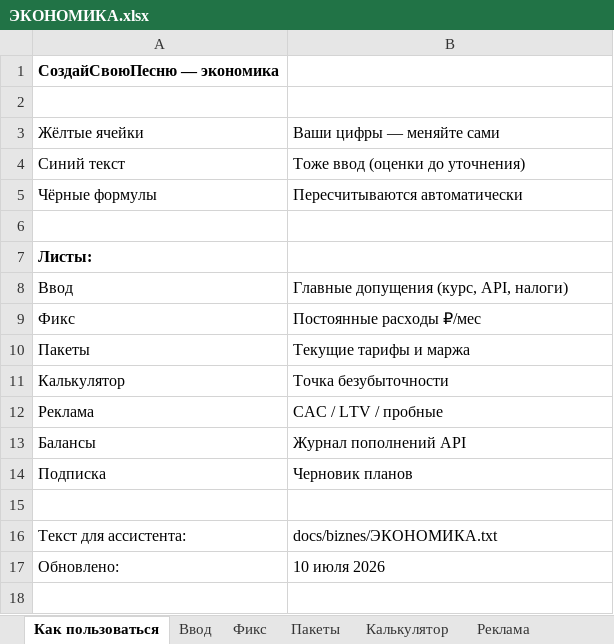
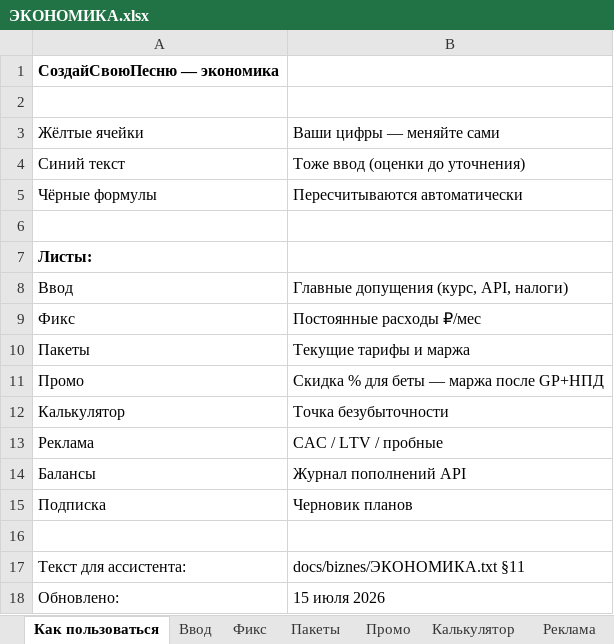
Before and after one commit to maxxx010182/SongForge, an Excel workbook: docs/biznes/ЭКОНОМИКА.xlsx, sheet Как пользоваться, drawn as a sheet; values as stored, in another font and other column widths than the file's, no borders; addresses are those after the commit; the diff names each change by its address in the sheet, - before the commit and + after, or states it on an @@ line.

Commit message:
docs: user/dev/admin guides, full deploy, promo economics sheet

```diff
--- a/docs/biznes/ЭКОНОМИКА.xlsx (sheet Как пользоваться)
+++ b/docs/biznes/ЭКОНОМИКА.xlsx (sheet Как пользоваться)
+sheet tab: Промо
+row 11: Промо | Скидка % для беты — маржа после GP+НПД
-B17: docs/biznes/ЭКОНОМИКА.txt
+B17: docs/biznes/ЭКОНОМИКА.txt §11
-B18: 10 июля 2026
+B18: 15 июля 2026
```
Also changed, not shown: sheet Пакеты, 11 other files.
